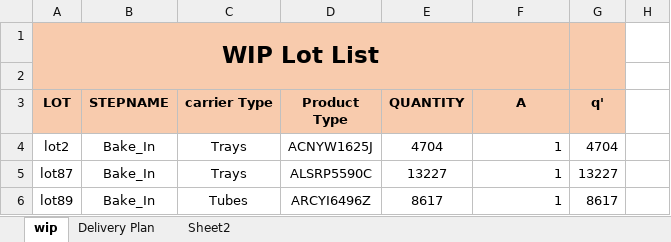
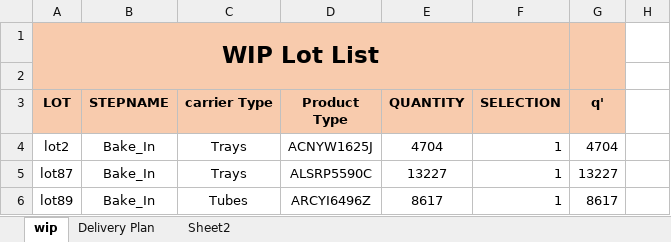
Before and after one commit to teamHexMtech/IRS-RS-2019-03-09-IS01PT-GRP-Hex-Sdot_Scheduling_and_Dispatch_Optimization_Tool, an Excel workbook: Miscellaneous/GALotSelection.xlsx, sheet wip, drawn as a sheet; only a part is shown; values as stored, in another font and other column widths than the file's, no borders; charts and pictures and conditional formats not drawn; the diff names each change by its address in the sheet, - before the commit and + after, or states it on an @@ line.

Commit message:
Add files via upload

```diff
--- a/Miscellaneous/GALotSelection.xlsx (sheet wip)
+++ b/Miscellaneous/GALotSelection.xlsx (sheet wip)
-F3: A
+F3: SELECTION
```
